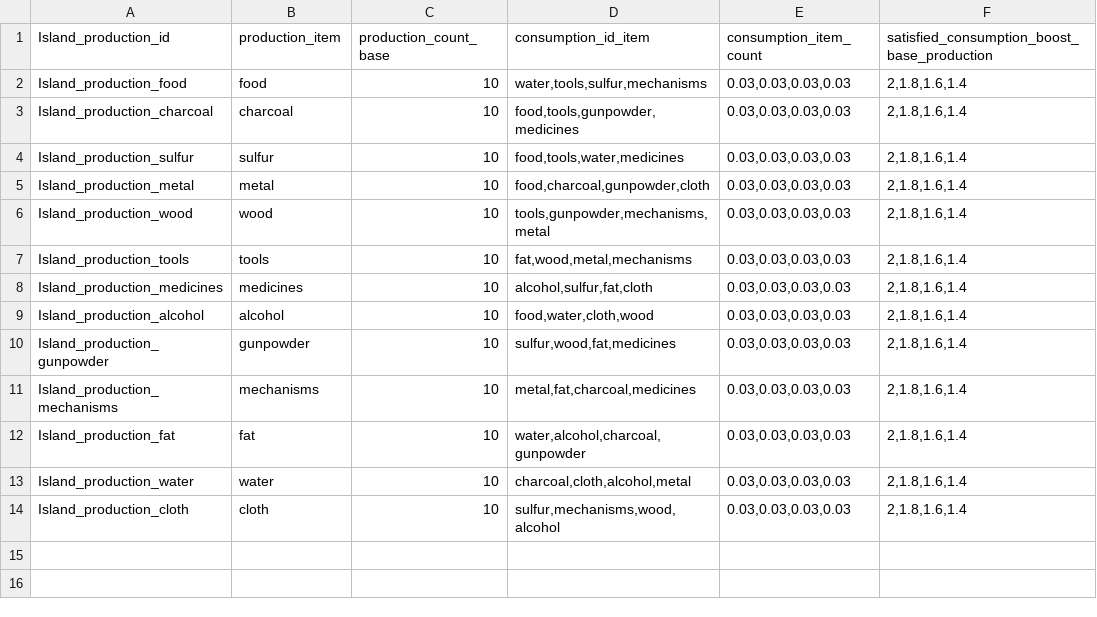
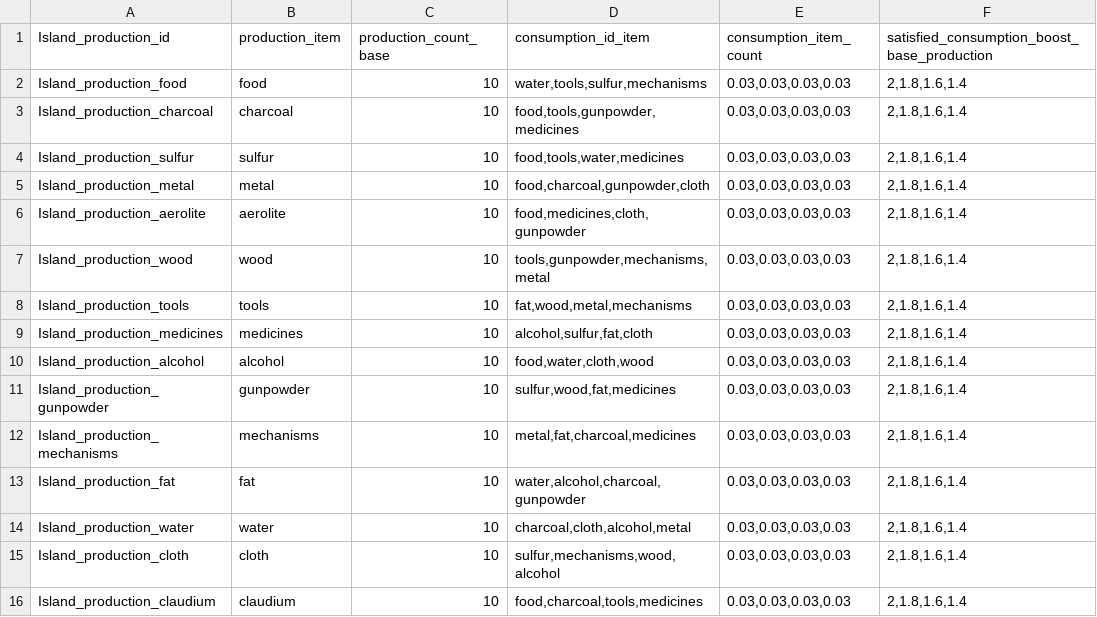
Before and after one commit to Kipikor/Wild-Wind, a CSV file: Assets/Data/Config/Island_production.csv, drawn as a sheet; the diff names each change by its address in the sheet, - before the commit and + after, or states it on an @@ line.

```diff
--- a/Assets/Data/Config/Island_production.csv
+++ b/Assets/Data/Config/Island_production.csv
+row 6: Island_production_aerolite | aerolite | 10 | food,medicines,cloth,gunpowder | 0.03,0.03,0.03,0.03 | 2,1.8,1.6,1.4
+row 16: Island_production_claudium | claudium | 10 | food,charcoal,tools,medicines | 0.03,0.03,0.03,0.03 | 2,1.8,1.6,1.4
```
Also changed, not shown: Assets/Data/Config/Assembly_step.csv, Assets/Data/Config/Island.csv, 25 other files.
